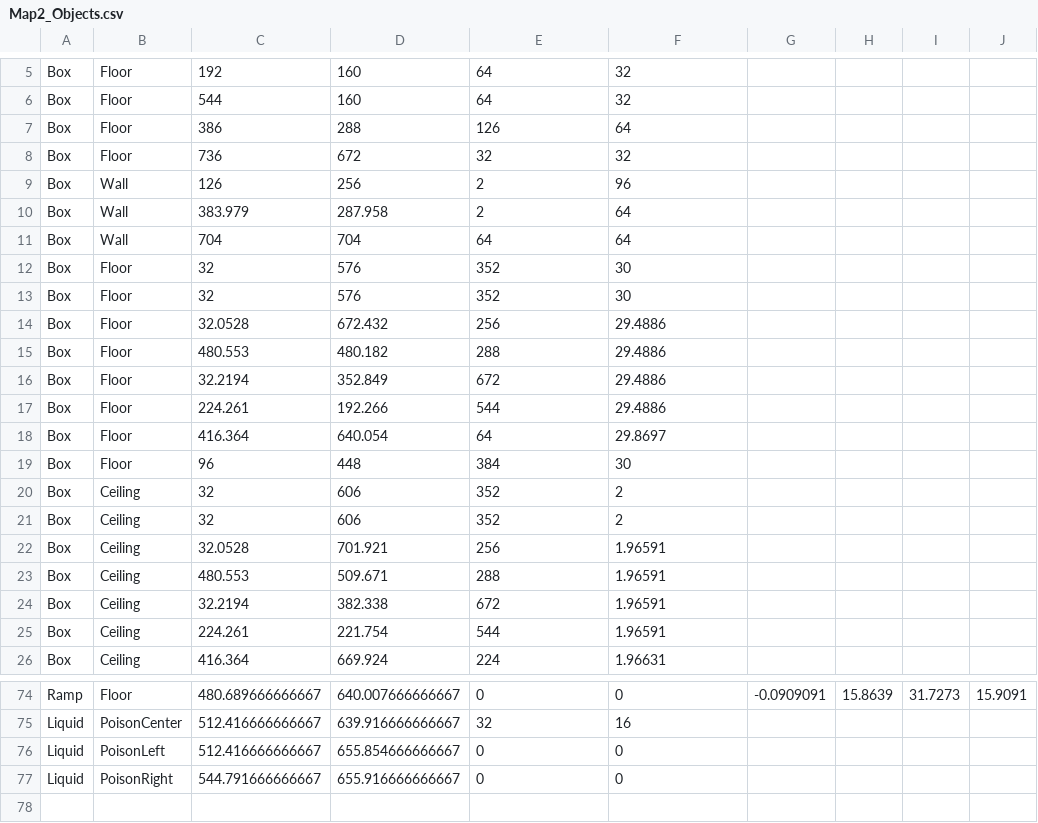
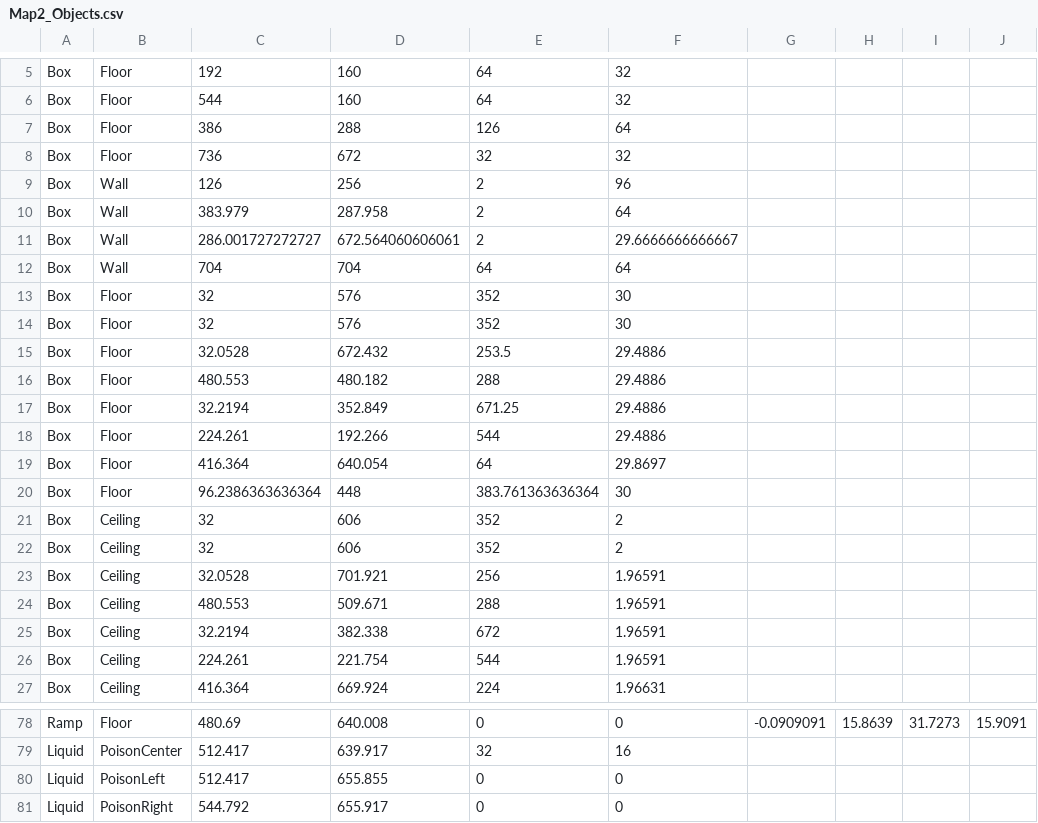
Before and after one commit to ufv-inf216/projeto-final-GuiFigueired0, a CSV file: Assets/Maps/Map2_Objects.csv, drawn as a sheet; only a part is shown, gaps mark what is left out; addresses are those after the commit; the diff covers the shown part only; the diff names each change by its address in the sheet, - before the commit and + after, or states it on an @@ line.

```diff
--- a/Assets/Maps/Map2_Objects.csv
+++ b/Assets/Maps/Map2_Objects.csv
+row 11: Box | Wall | 286.001727272727 | 672.564060606061 | 2 | 29.6666666666667
-E15: 256
+E15: 253.5
-E17: 672
+E17: 671.25
-C20: 96
+C20: 96.2386363636364
-E20: 384
+E20: 383.761363636364
-C78: 480.689666666667
+C78: 480.69
-D78: 640.007666666667
+D78: 640.008
-C79:C80: 512.416666666667
+C79:C80: 512.417
-D79: 639.916666666667
+D79: 639.917
-D80: 655.854666666667
+D80: 655.855
-C81: 544.791666666667
+C81: 544.792
-D81: 655.916666666667
+D81: 655.917
```
Also changed, not shown: 4 added rows, 1 removed row and 30 edited cells elsewhere in this file, 7 other files.
